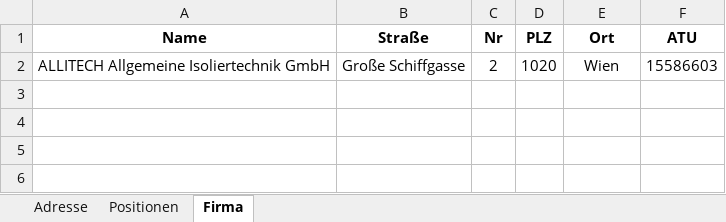
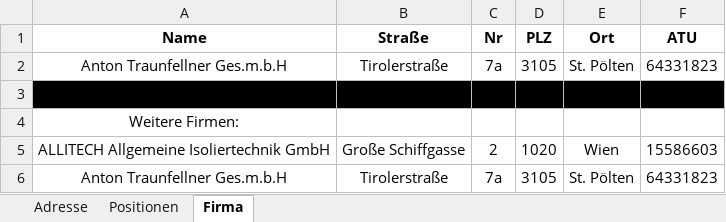
Before and after one commit to erionpolisi/FATI_WordGenerator, an Excel workbook: FATI_WordGenerator/Resources/Input.xlsx, sheet Firma, drawn as a sheet; values as stored, in another font and other column widths than the file's, no borders; the diff names each change by its address in the sheet, - before the commit and + after, or states it on an @@ line.

```diff
--- a/FATI_WordGenerator/Resources/Input.xlsx (sheet Firma)
+++ b/FATI_WordGenerator/Resources/Input.xlsx (sheet Firma)
+row 2: Anton Traunfellner Ges.m.b.H | Tirolerstraße | 7a | 3105 | St. Pölten | 64331823
+row 3: (empty)
+row 4: Weitere Firmen:
+row 6: Anton Traunfellner Ges.m.b.H | Tirolerstraße | 7a | 3105 | St. Pölten | 64331823
```
Also changed, not shown: sheet Positionen, sheet Adresse, 3 other files.
